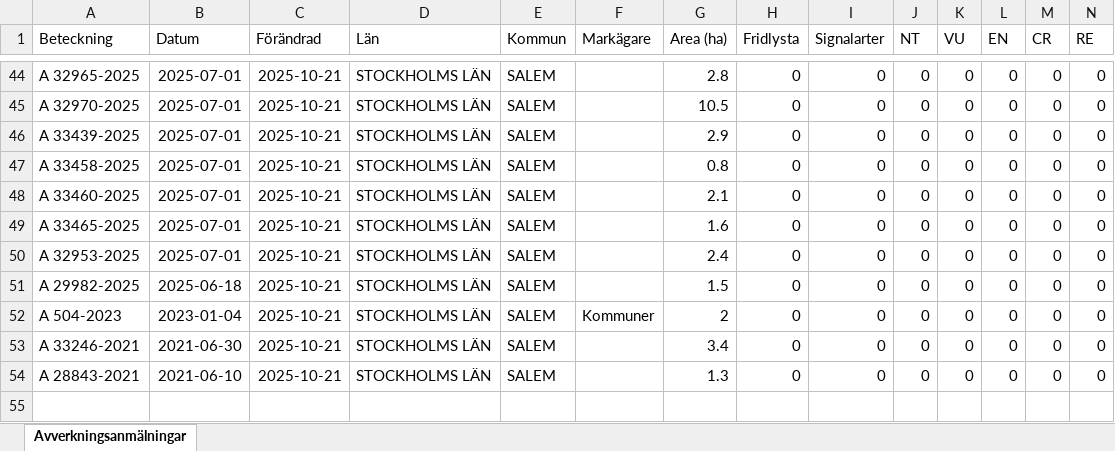
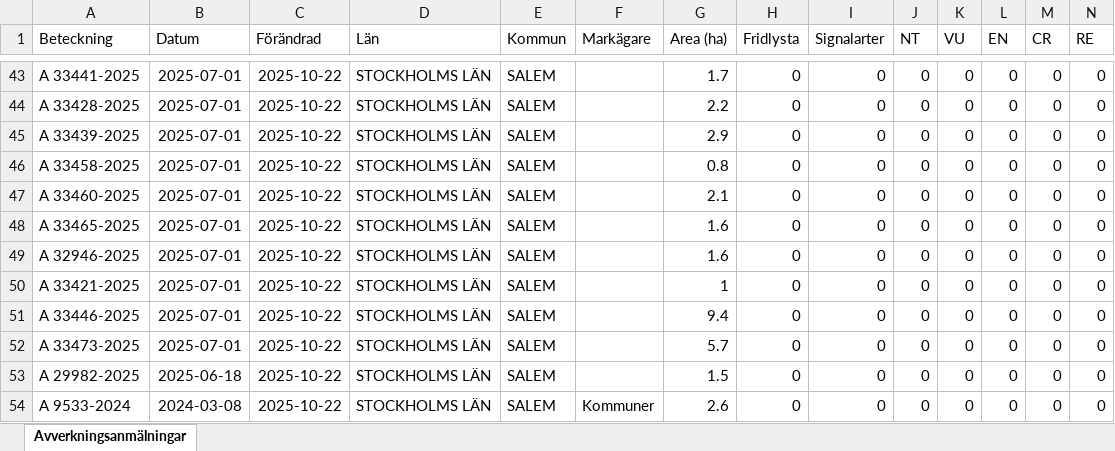
Before and after one commit to klasma/Logging_0128, an Excel workbook: Översikt SALEM.xlsx, sheet Avverkningsanmälningar, drawn as a sheet; only a part is shown, gaps mark what is left out; values as stored, in another font and other column widths than the file's, no borders; addresses are those after the commit; rows hold the shown columns only; the diff covers the shown part only; the diff names each change by its address in the sheet, - before the commit and + after, or states it on an @@ line.

```diff
--- a/Översikt SALEM.xlsx (sheet Avverkningsanmälningar)
+++ b/Översikt SALEM.xlsx (sheet Avverkningsanmälningar)
-A43 (Beteckning): A 32965-2025
+A43 (Beteckning): A 33441-2025
-C43:C53 (Förändrad): 2025-10-21
+C43:C53 (Förändrad): 2025-10-22
-G43 (Area (ha)): 2.8
+G43 (Area (ha)): 1.7
-A44 (Beteckning): A 32970-2025
+A44 (Beteckning): A 33428-2025
-G44 (Area (ha)): 10.5
+G44 (Area (ha)): 2.2
-A49 (Beteckning): A 32953-2025
+A49 (Beteckning): A 32946-2025
-G49 (Area (ha)): 2.4
+G49 (Area (ha)): 1.6
-A50 (Beteckning): A 29982-2025
+A50 (Beteckning): A 33421-2025
-B50 (Datum): 2025-06-18
+B50 (Datum): 2025-07-01
-G50 (Area (ha)): 1.5
+G50 (Area (ha)): 1
-A51 (Beteckning): A 504-2023
+A51 (Beteckning): A 33446-2025
-B51 (Datum): 2023-01-04
+B51 (Datum): 2025-07-01
-F51 (Markägare): Kommuner
+F51 (Markägare): (empty)
-G51 (Area (ha)): 2
+G51 (Area (ha)): 9.4
-A52 (Beteckning): A 33246-2021
+A52 (Beteckning): A 33473-2025
-B52 (Datum): 2021-06-30
+B52 (Datum): 2025-07-01
-G52 (Area (ha)): 3.4
+G52 (Area (ha)): 5.7
-A53 (Beteckning): A 28843-2021
+A53 (Beteckning): A 29982-2025
-B53 (Datum): 2021-06-10
+B53 (Datum): 2025-06-18
-G53 (Area (ha)): 1.3
+G53 (Area (ha)): 1.5
+row 54: A 9533-2024 | 2024-03-08 | 2025-10-22 | STOCKHOLMS LÄN | SALEM | Kommuner | 2.6 | 0 | 0 | 0 | 0 | 0 | 0 | 0
```
Also changed, not shown: 3 added rows, 4 removed rows and 85 edited cells elsewhere in this sheet, artfynd/A 2987-2023 artfynd.xlsx, artfynd/A 32951-2025 artfynd.xlsx, 53 other files.
